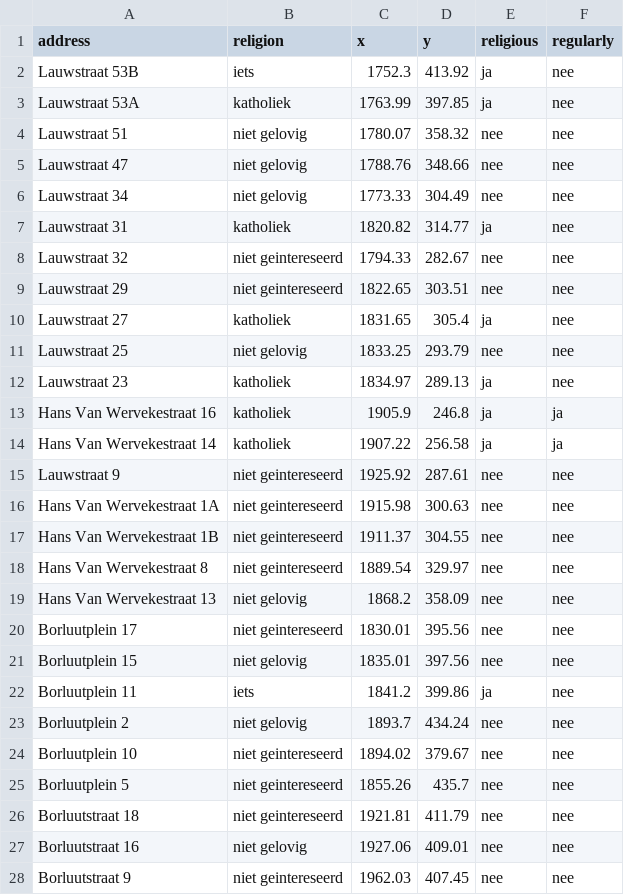
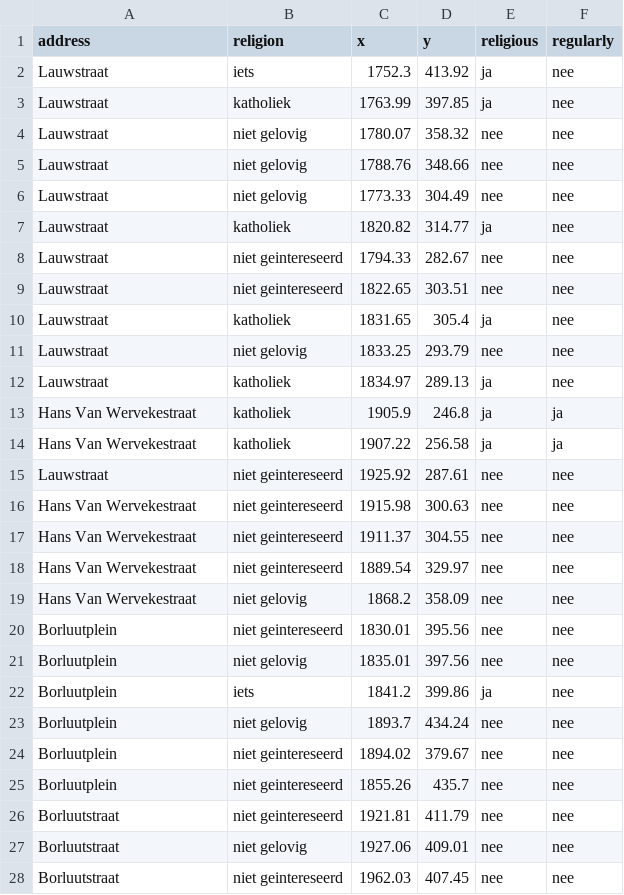
Before and after one commit to vickerkhof/godsdienst, a CSV file: godsdienst_pixels.csv, drawn as a sheet; only a part is shown; the diff covers the shown part only.

Commit message:
Update godsdienst_pixels.csv

```diff
--- a/godsdienst_pixels.csv
+++ b/godsdienst_pixels.csv
@@ -1,28 +1,28 @@
 address,religion,x,y,religious,regularly
-Lauwstraat 53B,iets,1752.3,413.92,ja,nee
-Lauwstraat 53A,katholiek,1763.99,397.85,ja,nee
-Lauwstraat 51,niet gelovig,1780.07,358.32,nee,nee
-Lauwstraat 47,niet gelovig,1788.76,348.66,nee,nee
-Lauwstraat 34,niet gelovig,1773.33,304.49,nee,nee
-Lauwstraat 31,katholiek,1820.82,314.77,ja,nee
-Lauwstraat 32,niet geintereseerd,1794.33,282.67,nee,nee
-Lauwstraat 29,niet geintereseerd,1822.65,303.51,nee,nee
-Lauwstraat 27,katholiek,1831.65,305.4,ja,nee
-Lauwstraat 25,niet gelovig,1833.25,293.79,nee,nee
-Lauwstraat 23,katholiek,1834.97,289.13,ja,nee
-Hans Van Wervekestraat 16,katholiek,1905.9,246.8,ja,ja
-Hans Van Wervekestraat 14,katholiek,1907.22,256.58,ja,ja
-Lauwstraat 9,niet geintereseerd,1925.92,287.61,nee,nee
-Hans Van Wervekestraat 1A,niet geintereseerd,1915.98,300.63,nee,nee
-Hans Van Wervekestraat 1B,niet geintereseerd,1911.37,304.55,nee,nee
-Hans Van Wervekestraat 8,niet geintereseerd,1889.54,329.97,nee,nee
-Hans Van Wervekestraat 13,niet gelovig,1868.2,358.09,nee,nee
-Borluutplein 17,niet geintereseerd,1830.01,395.56,nee,nee
-Borluutplein 15,niet gelovig,1835.01,397.56,nee,nee
-Borluutplein 11,iets,1841.2,399.86,ja,nee
-Borluutplein 2,niet gelovig,1893.7,434.24,nee,nee
-Borluutplein 10,niet geintereseerd,1894.02,379.67,nee,nee
-Borluutplein 5,niet geintereseerd,1855.26,435.7,nee,nee
-Borluutstraat 18,niet geintereseerd,1921.81,411.79,nee,nee
-Borluutstraat 16,niet gelovig,1927.06,409.01,nee,nee
-Borluutstraat 9,niet geintereseerd,1962.03,407.45,nee,nee
+Lauwstraat,iets,1752.3,413.92,ja,nee
+Lauwstraat,katholiek,1763.99,397.85,ja,nee
+Lauwstraat,niet gelovig,1780.07,358.32,nee,nee
+Lauwstraat,niet gelovig,1788.76,348.66,nee,nee
+Lauwstraat,niet gelovig,1773.33,304.49,nee,nee
+Lauwstraat,katholiek,1820.82,314.77,ja,nee
+Lauwstraat,niet geintereseerd,1794.33,282.67,nee,nee
+Lauwstraat,niet geintereseerd,1822.65,303.51,nee,nee
+Lauwstraat,katholiek,1831.65,305.4,ja,nee
+Lauwstraat,niet gelovig,1833.25,293.79,nee,nee
+Lauwstraat,katholiek,1834.97,289.13,ja,nee
+Hans Van Wervekestraat,katholiek,1905.9,246.8,ja,ja
+Hans Van Wervekestraat,katholiek,1907.22,256.58,ja,ja
+Lauwstraat,niet geintereseerd,1925.92,287.61,nee,nee
+Hans Van Wervekestraat,niet geintereseerd,1915.98,300.63,nee,nee
+Hans Van Wervekestraat,niet geintereseerd,1911.37,304.55,nee,nee
+Hans Van Wervekestraat,niet geintereseerd,1889.54,329.97,nee,nee
+Hans Van Wervekestraat,niet gelovig,1868.2,358.09,nee,nee
+Borluutplein,niet geintereseerd,1830.01,395.56,nee,nee
+Borluutplein,niet gelovig,1835.01,397.56,nee,nee
+Borluutplein,iets,1841.2,399.86,ja,nee
+Borluutplein,niet gelovig,1893.7,434.24,nee,nee
+Borluutplein,niet geintereseerd,1894.02,379.67,nee,nee
+Borluutplein,niet geintereseerd,1855.26,435.7,nee,nee
+Borluutstraat,niet geintereseerd,1921.81,411.79,nee,nee
+Borluutstraat,niet gelovig,1927.06,409.01,nee,nee
+Borluutstraat,niet geintereseerd,1962.03,407.45,nee,nee
```
Also changed, not shown: 32 edited cells elsewhere in this file.
